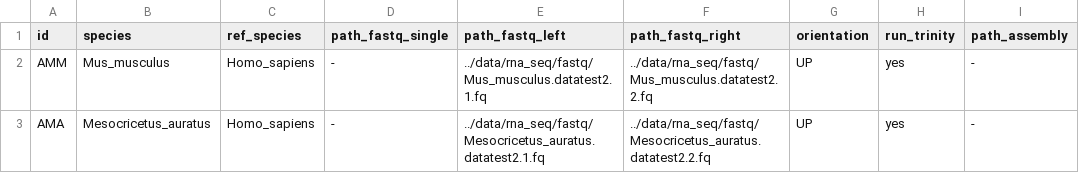
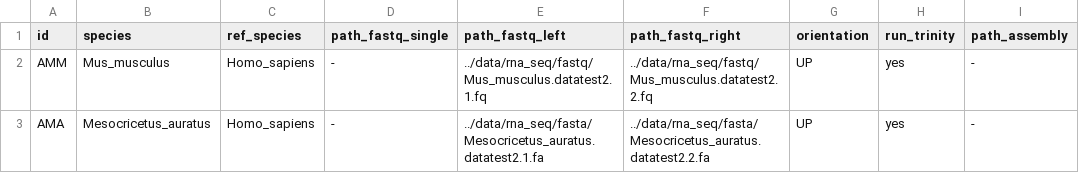
Before and after one commit to CarineRey/caars, a TSV file: example/data/sample_sheet2.tsv, drawn as a sheet; only a part is shown; the diff names each change by its address in the sheet, - before the commit and + after, or states it on an @@ line.

Commit message:
add example fasta input

```diff
--- a/example/data/sample_sheet2.tsv
+++ b/example/data/sample_sheet2.tsv
-E3 (path_fastq_left): ../data/rna_seq/fastq/Mesocricetus_auratus.datatest2.1.fq
+E3 (path_fastq_left): ../data/rna_seq/fasta/Mesocricetus_auratus.datatest2.1.fa
-F3 (path_fastq_right): ../data/rna_seq/fastq/Mesocricetus_auratus.datatest2.2.fq
+F3 (path_fastq_right): ../data/rna_seq/fasta/Mesocricetus_auratus.datatest2.2.fa
```
Also changed, not shown: 4 other files.
